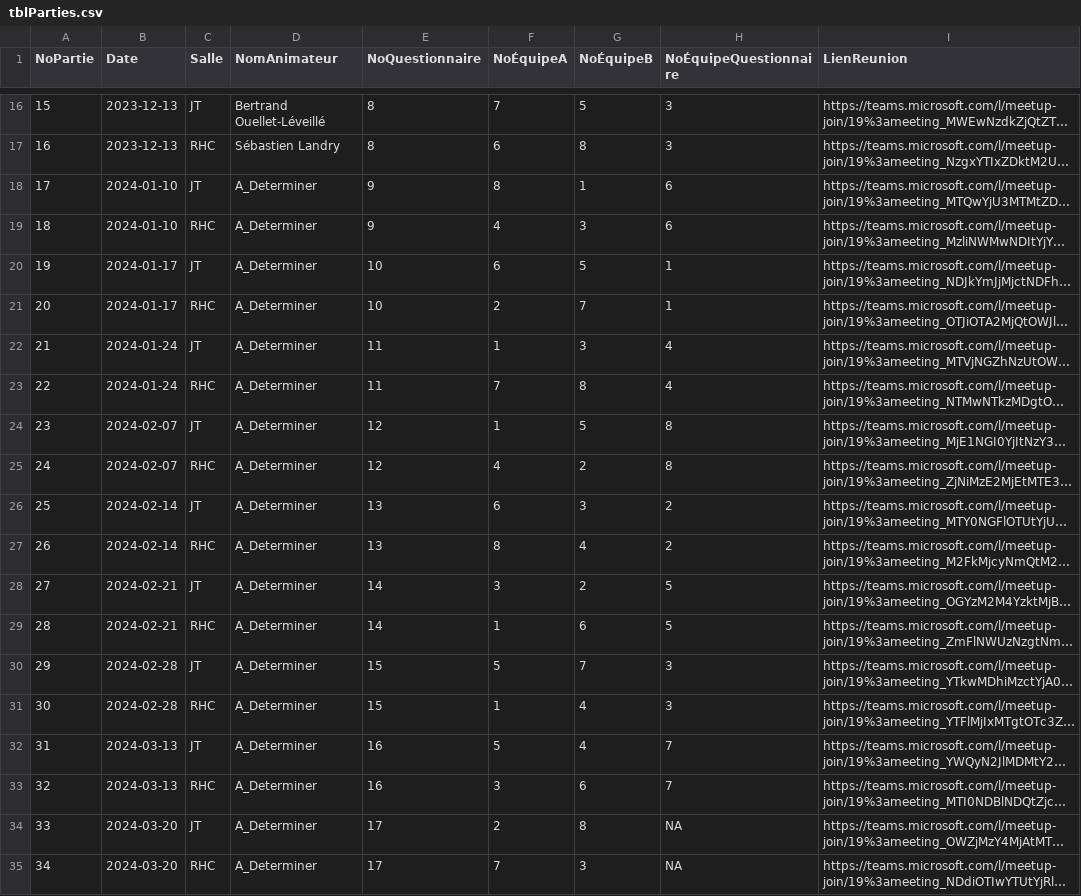
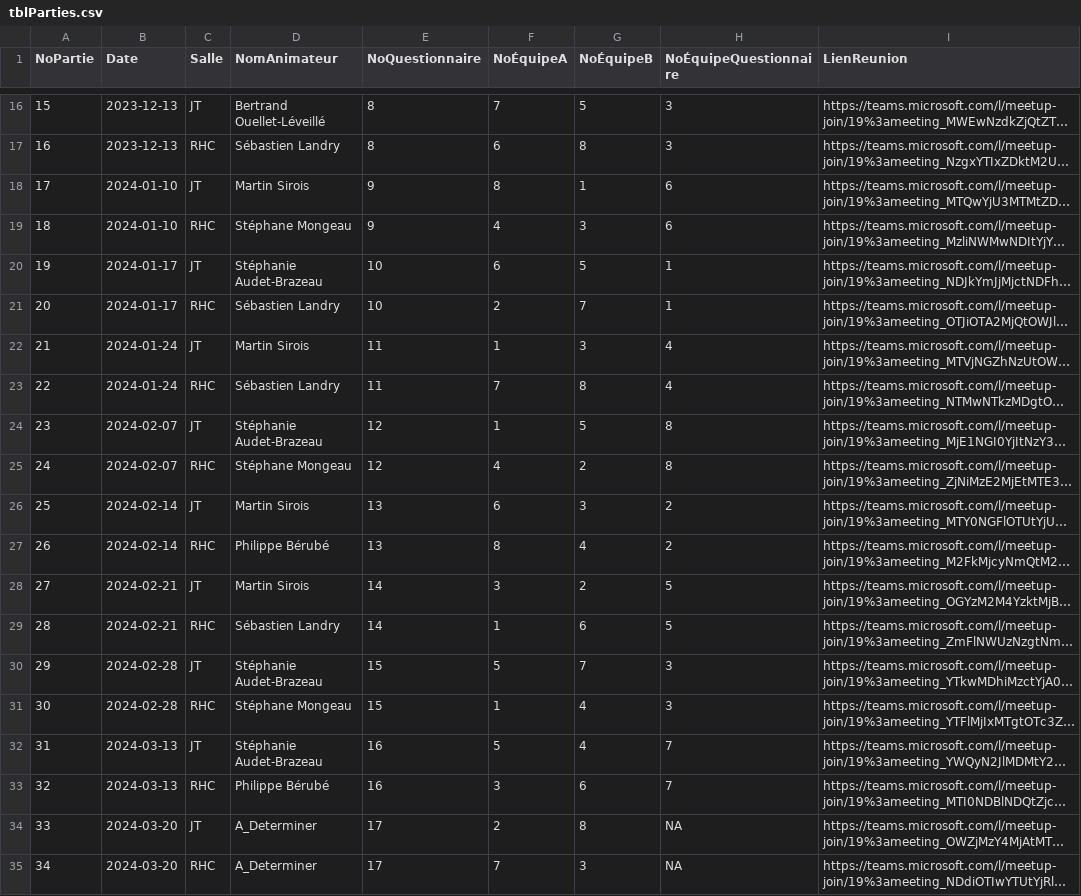
Before and after one commit to gehstatcan/gehstatcan.github.io, a CSV file: Saison22/DonnéesCSV/tblParties.csv, drawn as a sheet; only a part is shown, gaps mark what is left out; long unchanged cells end in …; the diff names each change by its address in the sheet, - before the commit and + after, or states it on an @@ line.

Commit message:
Ajout des animateurs pour P17 à P32

```diff
--- a/Saison22/DonnéesCSV/tblParties.csv
+++ b/Saison22/DonnéesCSV/tblParties.csv
-D18 (NomAnimateur): A_Determiner
+D18 (NomAnimateur): Martin Sirois
-D19 (NomAnimateur): A_Determiner
+D19 (NomAnimateur): Stéphane Mongeau
-D20 (NomAnimateur): A_Determiner
+D20 (NomAnimateur): Stéphanie Audet-Brazeau
-D21 (NomAnimateur): A_Determiner
+D21 (NomAnimateur): Sébastien Landry
-D22 (NomAnimateur): A_Determiner
+D22 (NomAnimateur): Martin Sirois
-D23 (NomAnimateur): A_Determiner
+D23 (NomAnimateur): Sébastien Landry
-D24 (NomAnimateur): A_Determiner
+D24 (NomAnimateur): Stéphanie Audet-Brazeau
-D25 (NomAnimateur): A_Determiner
+D25 (NomAnimateur): Stéphane Mongeau
-D26 (NomAnimateur): A_Determiner
+D26 (NomAnimateur): Martin Sirois
-D27 (NomAnimateur): A_Determiner
+D27 (NomAnimateur): Philippe Bérubé
-D28 (NomAnimateur): A_Determiner
+D28 (NomAnimateur): Martin Sirois
-D29 (NomAnimateur): A_Determiner
+D29 (NomAnimateur): Sébastien Landry
-D30 (NomAnimateur): A_Determiner
+D30 (NomAnimateur): Stéphanie Audet-Brazeau
-D31 (NomAnimateur): A_Determiner
+D31 (NomAnimateur): Stéphane Mongeau
-D32 (NomAnimateur): A_Determiner
+D32 (NomAnimateur): Stéphanie Audet-Brazeau
-D33 (NomAnimateur): A_Determiner
+D33 (NomAnimateur): Philippe Bérubé
```
Also changed, not shown: 3 other files.
